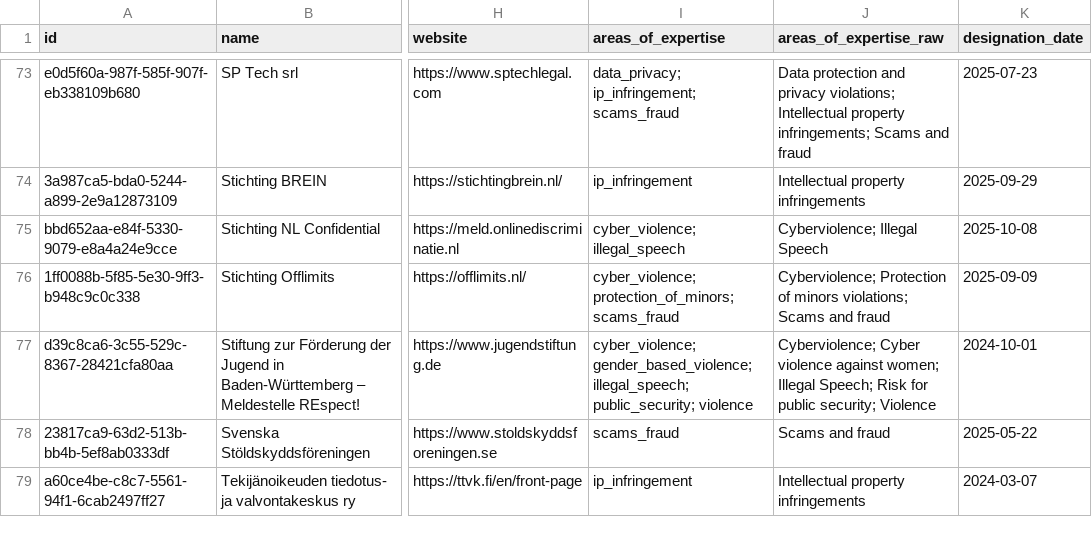
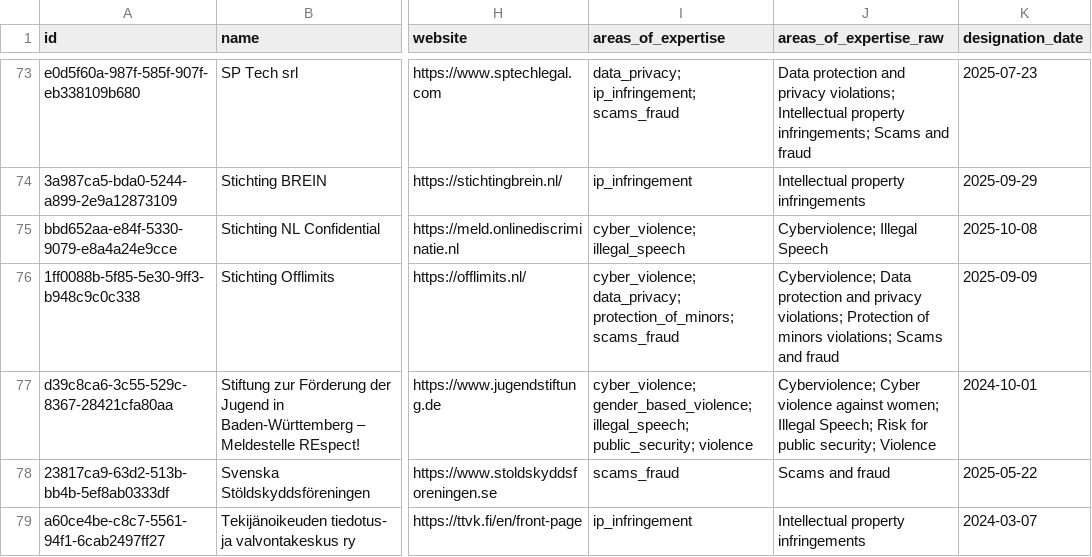
Before and after one commit to kraboo-labs/dsa-data, a CSV file: data/trusted-flaggers.csv, drawn as a sheet; only a part is shown, gaps mark what is left out; the diff names each change by its address in the sheet, - before the commit and + after, or states it on an @@ line.

Commit message:
data: 0 created, 89 updated, 0 removed, 0 restored (2026-10-30T12:00:16.700618+00:00)

```diff
--- a/data/trusted-flaggers.csv
+++ b/data/trusted-flaggers.csv
-I76 (areas_of_expertise): cyber_violence; protection_of_minors; scams_fraud
+I76 (areas_of_expertise): cyber_violence; data_privacy; protection_of_minors; scams_fraud
-J76 (areas_of_expertise_raw): Cyberviolence; Protection of…
+J76 (areas_of_expertise_raw): Cyberviolence; Data protection and privacy violations; Protection of…
```
Also changed, not shown: 3 other files.
